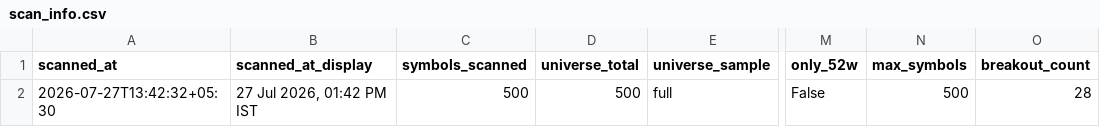
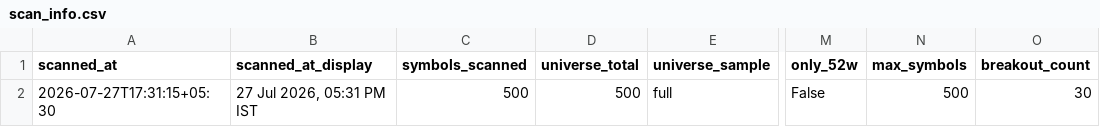
Before and after one commit to anilkumarkmys/breakoutscanner, a CSV file: data_cache/scan_info.csv, drawn as a sheet; only a part is shown, gaps mark what is left out; the diff names each change by its address in the sheet, - before the commit and + after, or states it on an @@ line.

```diff
--- a/data_cache/scan_info.csv
+++ b/data_cache/scan_info.csv
-A2 (scanned_at): 2026-07-27T13:42:32+05:30
+A2 (scanned_at): 2026-07-27T17:31:15+05:30
-B2 (scanned_at_display): 27 Jul 2026, 01:42 PM IST
+B2 (scanned_at_display): 27 Jul 2026, 05:31 PM IST
-O2 (breakout_count): 28
+O2 (breakout_count): 30
```
Also changed, not shown: data_cache/cpr_scan_info.csv, data_cache/history/breakout_2026-07-27.csv, 5 other files.
